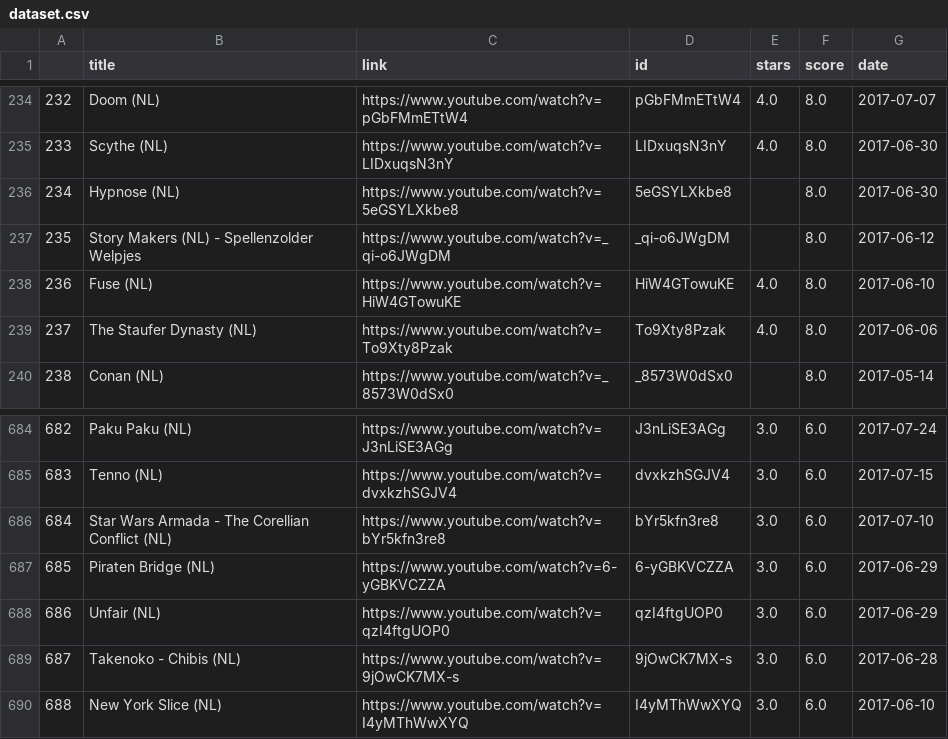
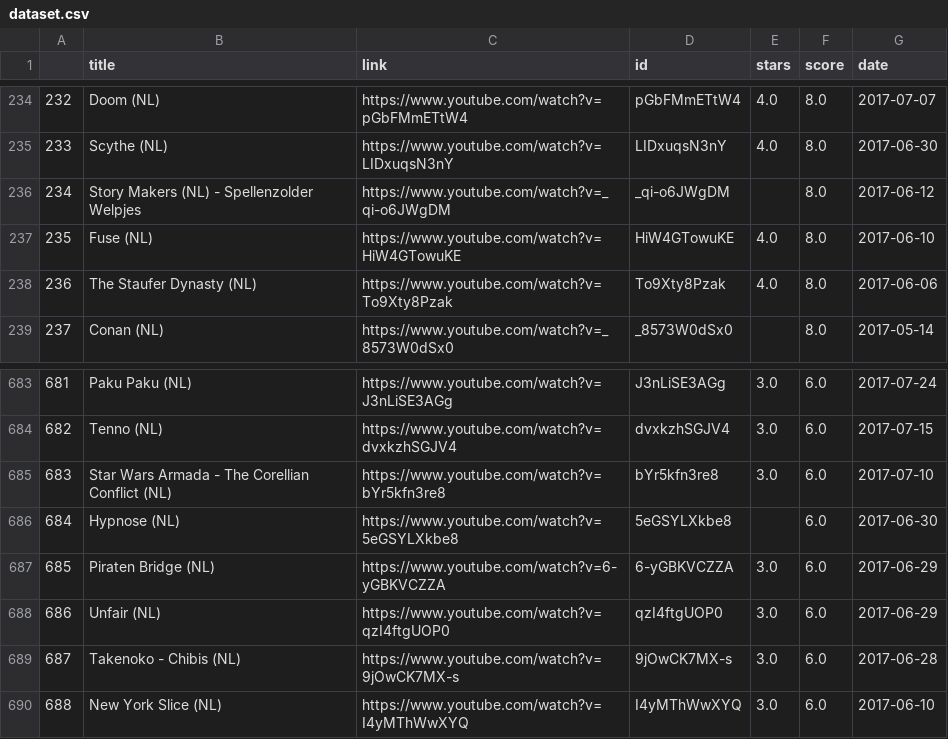
Before and after one commit to JPAntonisse/nox-spellenzolder, a CSV file: results/dataset.csv, drawn as a sheet; only a part is shown, gaps mark what is left out; removed rows and columns are numbered as before the commit, all else as after; the diff names each change by its address in the sheet, - before the commit and + after, or states it on an @@ line.

Commit message:
Updated Hynpose (NL) score

```diff
--- a/results/dataset.csv
+++ b/results/dataset.csv
-row 236: 234 | Hypnose (NL) | https://www.youtube.com/watch?v=5eGSYLXkbe8 | 5eGSYLXkbe8 |  | 8.0 | 2017-06-30
@@ column A renumbered between rows 236 and 685 @@
+row 686: 684 | Hypnose (NL) | https://www.youtube.com/watch?v=5eGSYLXkbe8 | 5eGSYLXkbe8 |  | 6.0 | 2017-06-30
```
Also changed, not shown: 3 other files.
